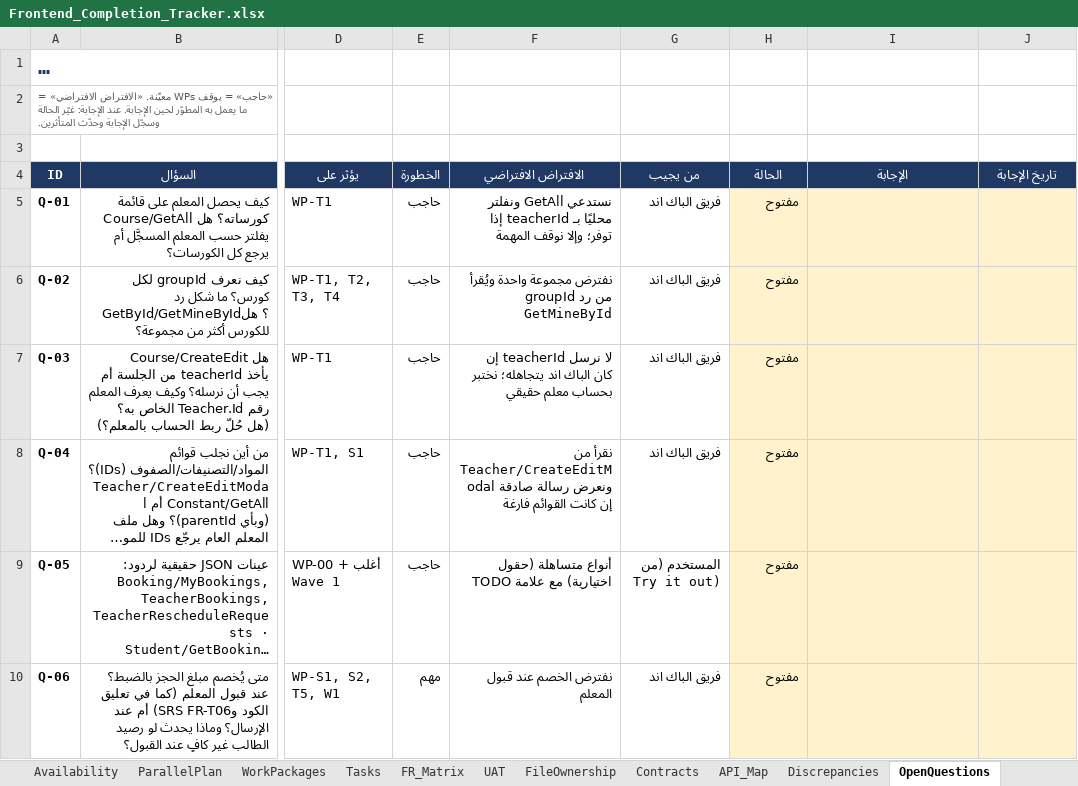
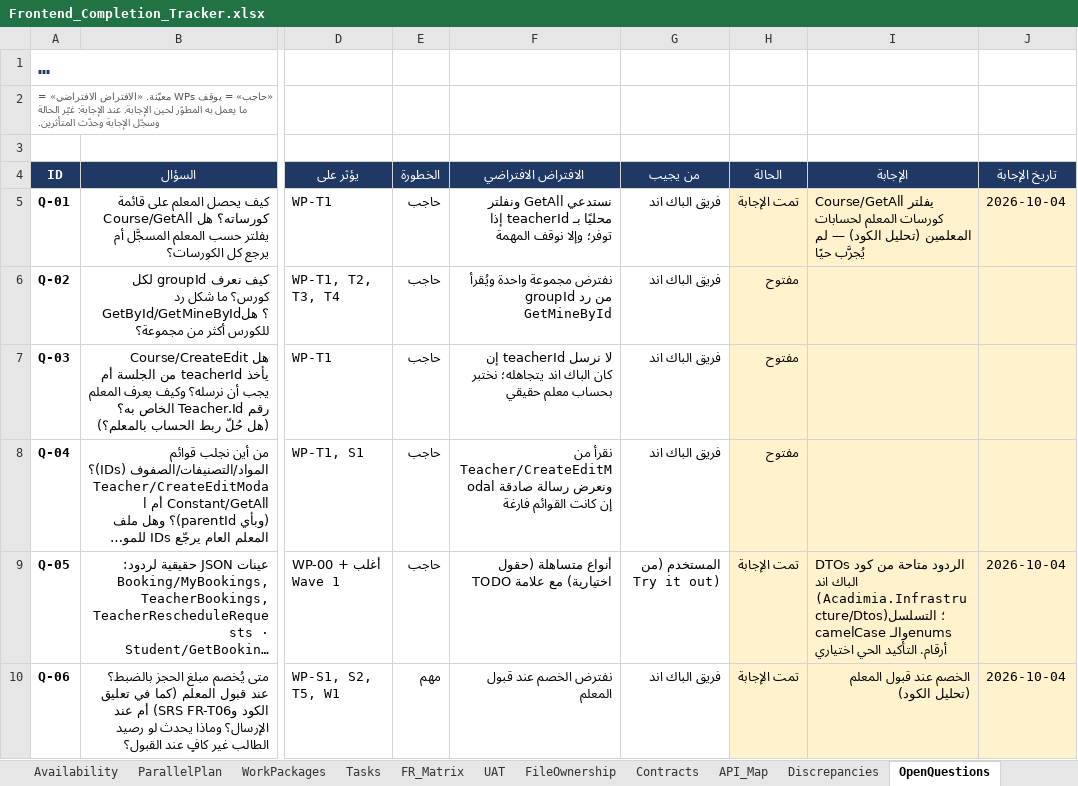
Before and after one commit to rebhi-2002/pixely-frame-magic, an Excel workbook: Shared/New Version/Frontend_Completion_Tracker.xlsx, sheet OpenQuestions, drawn as a sheet; only a part is shown, gaps mark what is left out; long unchanged cells end in …; values as stored, in another font and other column widths than the file's, no borders; conditional formats not drawn; the diff covers the shown part only; the diff names each change by its address in the sheet, - before the commit and + after, or states it on an @@ line.

```diff
--- a/Shared/New Version/Frontend_Completion_Tracker.xlsx (sheet OpenQuestions)
+++ b/Shared/New Version/Frontend_Completion_Tracker.xlsx (sheet OpenQuestions)
-H5 (الحالة): مفتوح
+H5 (الحالة): تمت الإجابة
-I5 (الإجابة): (empty)
+I5 (الإجابة): Course/GetAll يفلتر كورسات المعلم لحسابات المعلمين (تحليل الكود) — لم يُجرَّب حيًا
-J5 (تاريخ الإجابة): (empty)
+J5 (تاريخ الإجابة): 2026-10-04
-H9:H10 (الحالة): مفتوح
+H9:H10 (الحالة): تمت الإجابة
-I9 (الإجابة): (empty)
+I9 (الإجابة): DTOs الردود متاحة من كود الباك اند (Acadimia.Infrastructure/Dtos)؛ التسلسل camelCase والـenums أرقام. التأكيد الحي اختياري
-J9:J10 (تاريخ الإجابة): (empty)
+J9:J10 (تاريخ الإجابة): 2026-10-04
-I10 (الإجابة): (empty)
+I10 (الإجابة): الخصم عند قبول المعلم (تحليل الكود)
```
Also changed, not shown: 6 added rows and 30 edited cells elsewhere in this sheet, sheet Tasks, sheet BackendChecklist, sheet SessionLog, sheet Dashboard, sheet WorkPackages, sheet README, 1 more sheet.
